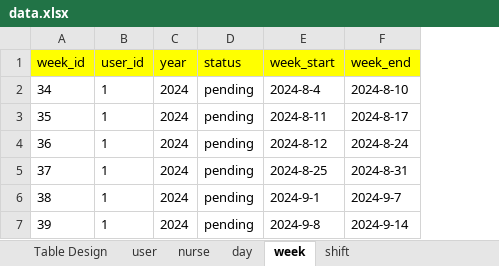
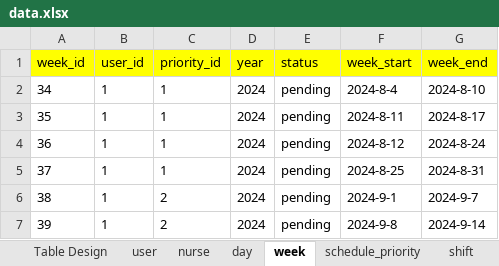
Before and after one commit to jhoonhan/nhs-api, an Excel workbook: data.xlsx, sheet week, drawn as a sheet; values as stored, in another font and other column widths than the file's, no borders; the diff names each change by its address in the sheet, - before the commit and + after, or states it on an @@ line.

```diff
--- a/data.xlsx (sheet week)
+++ b/data.xlsx (sheet week)
+sheet tab: schedule_priority
+column C (priority_id), rows 2-7: 1 | 1 | 1 | 1 | 2 | 2
```
Also changed, not shown: sheet shift, 5 other files.
